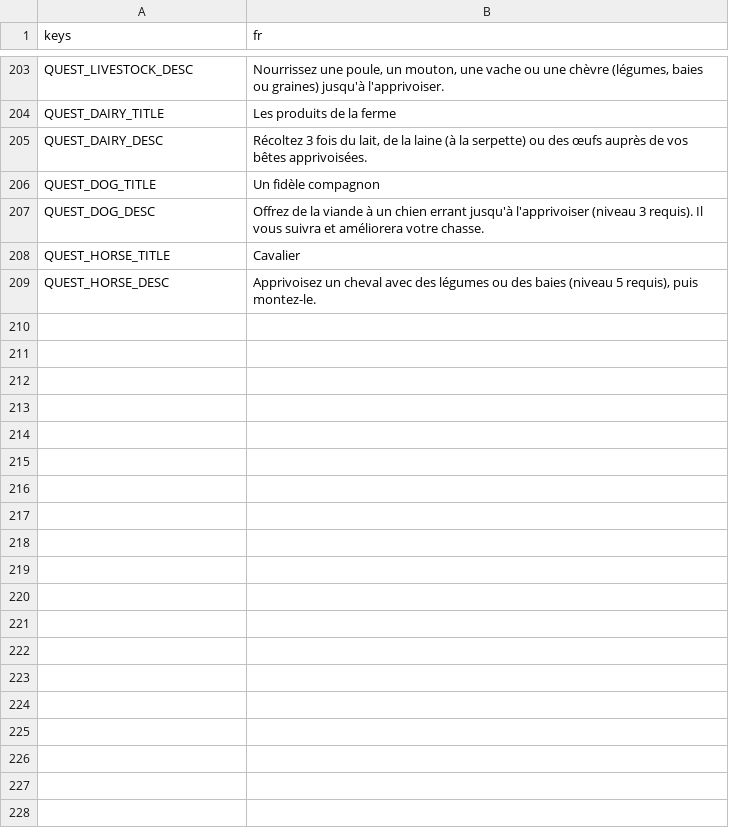
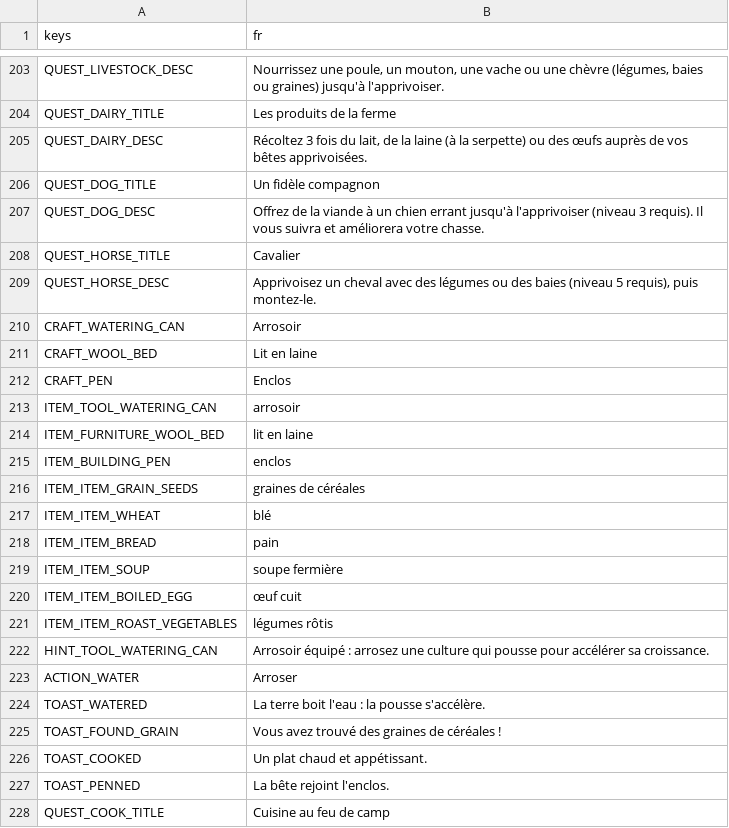
Before and after one commit to CharlieG42/ZimutAdventure, a CSV file: locales/translations.fr.csv, drawn as a sheet; only a part is shown, gaps mark what is left out; the diff covers the shown part only; the diff names each change by its address in the sheet, - before the commit and + after, or states it on an @@ line.

```diff
--- a/locales/translations.fr.csv
+++ b/locales/translations.fr.csv
+row 210: CRAFT_WATERING_CAN | Arrosoir
+row 211: CRAFT_WOOL_BED | Lit en laine
+row 212: CRAFT_PEN | Enclos
+row 213: ITEM_TOOL_WATERING_CAN | arrosoir
+row 214: ITEM_FURNITURE_WOOL_BED | lit en laine
+row 215: ITEM_BUILDING_PEN | enclos
+row 216: ITEM_ITEM_GRAIN_SEEDS | graines de céréales
+row 217: ITEM_ITEM_WHEAT | blé
+row 218: ITEM_ITEM_BREAD | pain
+row 219: ITEM_ITEM_SOUP | soupe fermière
+row 220: ITEM_ITEM_BOILED_EGG | œuf cuit
+row 221: ITEM_ITEM_ROAST_VEGETABLES | légumes rôtis
+row 222: HINT_TOOL_WATERING_CAN | Arrosoir équipé : arrosez une culture qui pousse pour accélérer sa croissance.
+row 223: ACTION_WATER | Arroser
+row 224: TOAST_WATERED | La terre boit l'eau : la pousse s'accélère.
+row 225: TOAST_FOUND_GRAIN | Vous avez trouvé des graines de céréales !
+row 226: TOAST_COOKED | Un plat chaud et appétissant.
+row 227: TOAST_PENNED | La bête rejoint l'enclos.
+row 228: QUEST_COOK_TITLE | Cuisine au feu de camp
```
Also changed, not shown: 9 added rows and 1 edited cell elsewhere in this file, locales/translations.en.csv, 16 other files.
